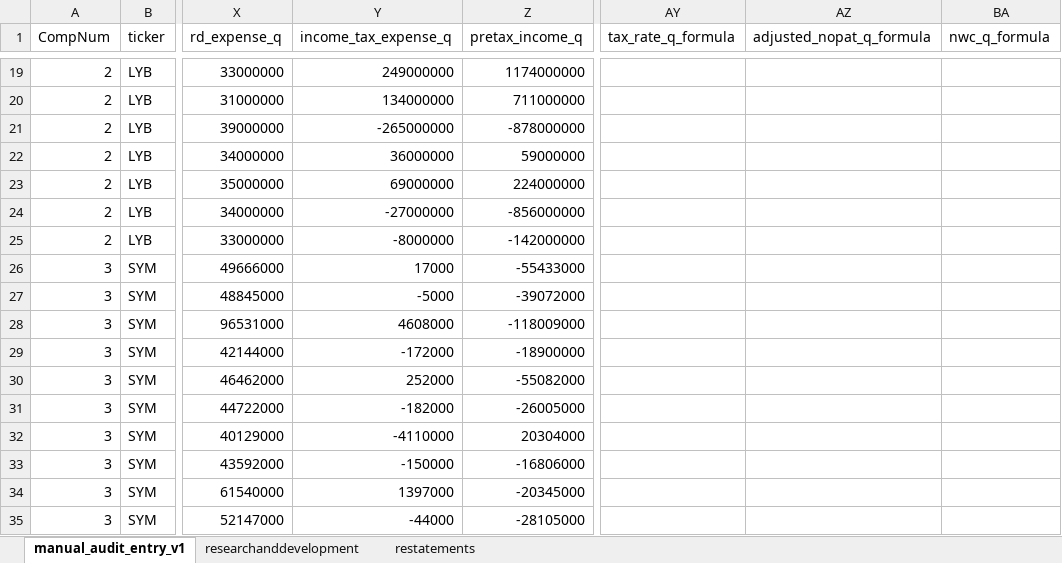
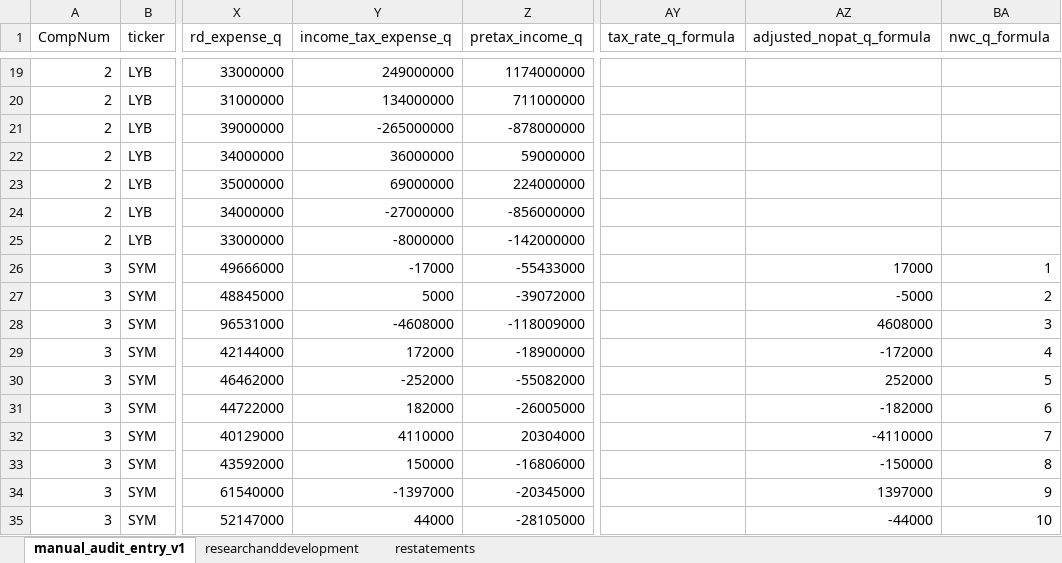
Before and after one commit to peakyragnar/Arrow, an Excel workbook: golden_eval.xlsx, sheet manual_audit_entry_v1, drawn as a sheet; only a part is shown, gaps mark what is left out; values as stored, in another font and other column widths than the file's, no borders; the diff covers the shown part only; the diff names each change by its address in the sheet, - before the commit and + after, or states it on an @@ line.

```diff
--- a/golden_eval.xlsx (sheet manual_audit_entry_v1)
+++ b/golden_eval.xlsx (sheet manual_audit_entry_v1)
-Y26 (income_tax_expense_q): 17000
+Y26 (income_tax_expense_q): -17000
-AZ26 (adjusted_nopat_q_formula): (empty)
+AZ26 (adjusted_nopat_q_formula): 17000
-BA26 (nwc_q_formula): (empty)
+BA26 (nwc_q_formula): 1
-Y27 (income_tax_expense_q): -5000
+Y27 (income_tax_expense_q): 5000
-AZ27 (adjusted_nopat_q_formula): (empty)
+AZ27 (adjusted_nopat_q_formula): -5000
-BA27 (nwc_q_formula): (empty)
+BA27 (nwc_q_formula): 2
-Y28 (income_tax_expense_q): 4608000
+Y28 (income_tax_expense_q): -4608000
-AZ28 (adjusted_nopat_q_formula): (empty)
+AZ28 (adjusted_nopat_q_formula): 4608000
-BA28 (nwc_q_formula): (empty)
+BA28 (nwc_q_formula): 3
-Y29 (income_tax_expense_q): -172000
+Y29 (income_tax_expense_q): 172000
-AZ29 (adjusted_nopat_q_formula): (empty)
+AZ29 (adjusted_nopat_q_formula): -172000
-BA29 (nwc_q_formula): (empty)
+BA29 (nwc_q_formula): 4
-Y30 (income_tax_expense_q): 252000
+Y30 (income_tax_expense_q): -252000
-AZ30 (adjusted_nopat_q_formula): (empty)
+AZ30 (adjusted_nopat_q_formula): 252000
-BA30 (nwc_q_formula): (empty)
+BA30 (nwc_q_formula): 5
-Y31 (income_tax_expense_q): -182000
+Y31 (income_tax_expense_q): 182000
-AZ31 (adjusted_nopat_q_formula): (empty)
+AZ31 (adjusted_nopat_q_formula): -182000
-BA31 (nwc_q_formula): (empty)
+BA31 (nwc_q_formula): 6
-Y32 (income_tax_expense_q): -4110000
+Y32 (income_tax_expense_q): 4110000
-AZ32 (adjusted_nopat_q_formula): (empty)
+AZ32 (adjusted_nopat_q_formula): -4110000
-BA32 (nwc_q_formula): (empty)
+BA32 (nwc_q_formula): 7
-Y33 (income_tax_expense_q): -150000
+Y33 (income_tax_expense_q): 150000
-AZ33 (adjusted_nopat_q_formula): (empty)
+AZ33 (adjusted_nopat_q_formula): -150000
-BA33 (nwc_q_formula): (empty)
+BA33 (nwc_q_formula): 8
-Y34 (income_tax_expense_q): 1397000
+Y34 (income_tax_expense_q): -1397000
-AZ34 (adjusted_nopat_q_formula): (empty)
+AZ34 (adjusted_nopat_q_formula): 1397000
-BA34 (nwc_q_formula): (empty)
+BA34 (nwc_q_formula): 9
-Y35 (income_tax_expense_q): -44000
+Y35 (income_tax_expense_q): 44000
-AZ35 (adjusted_nopat_q_formula): (empty)
+AZ35 (adjusted_nopat_q_formula): -44000
-BA35 (nwc_q_formula): (empty)
+BA35 (nwc_q_formula): 10
```
Also changed, not shown: 6 edited cells elsewhere in this sheet, 1 other file.
